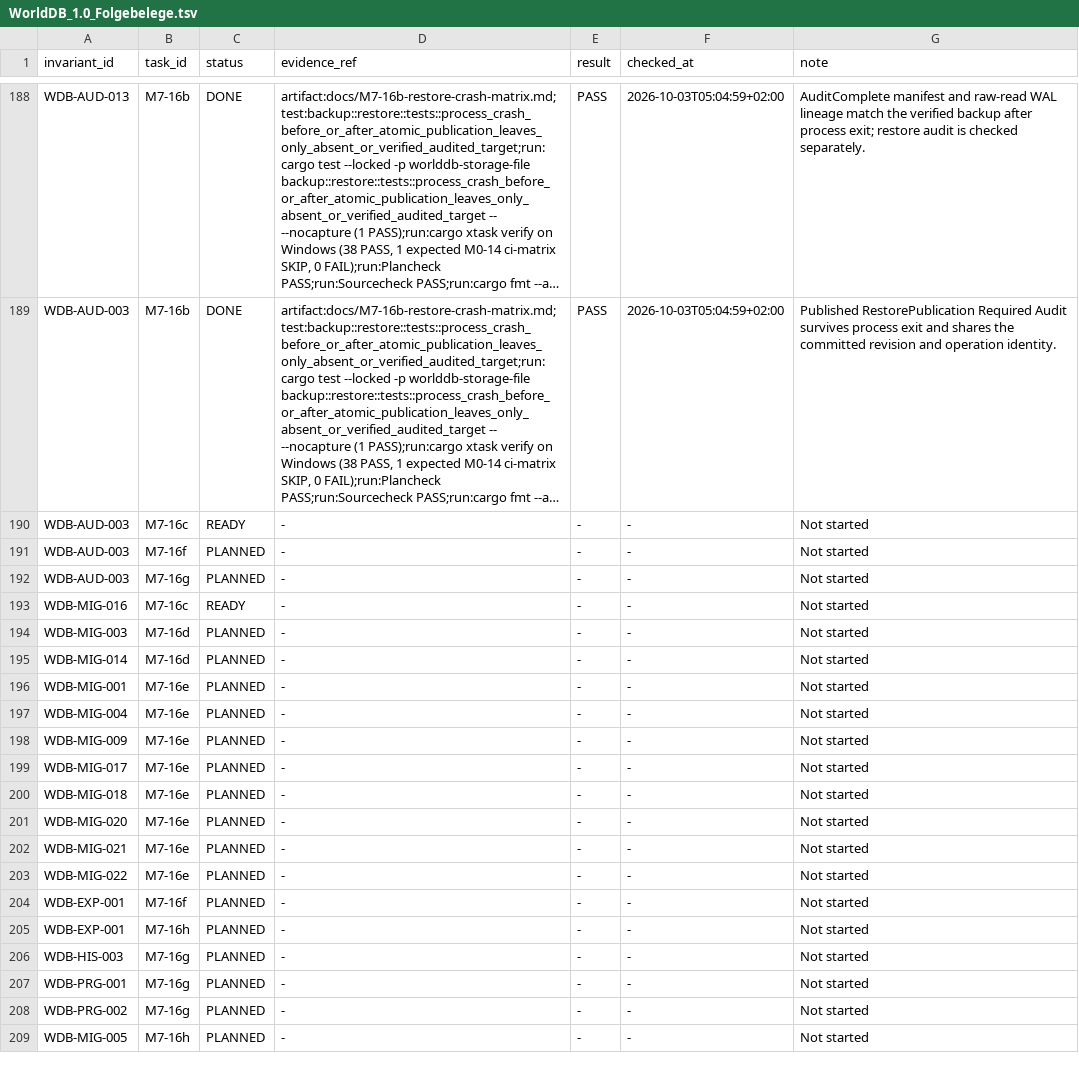
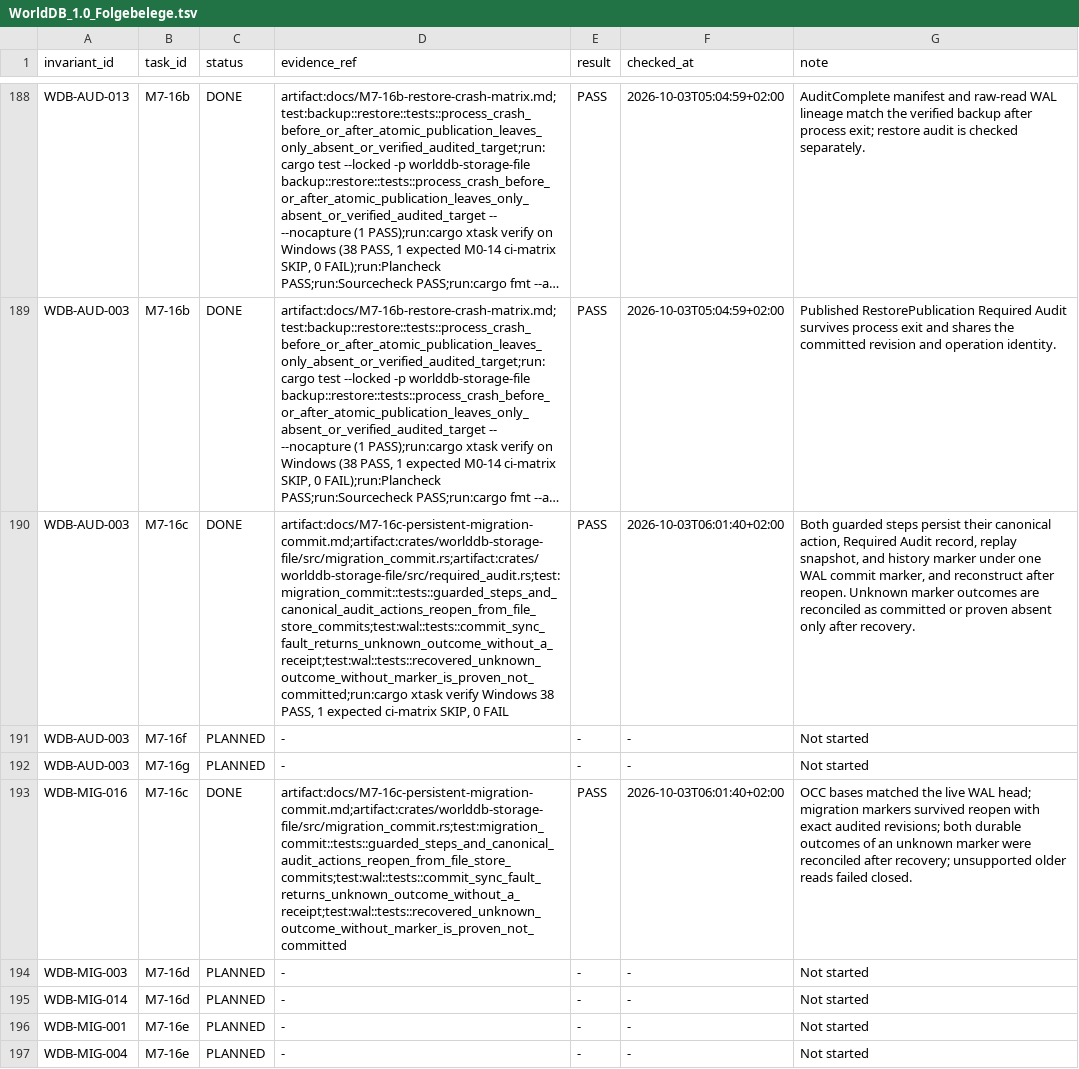
Before and after one commit to klarck36/WorldDB, a TSV file: WorldDB_1.0_Folgebelege.tsv, drawn as a sheet; only a part is shown, gaps mark what is left out; the shorter side is filled out with more unchanged rows; long unchanged cells end in …; the diff names each change by its address in the sheet, - before the commit and + after, or states it on an @@ line.

Commit message:
feat(migration): persist guarded file-store commits

```diff
--- a/WorldDB_1.0_Folgebelege.tsv
+++ b/WorldDB_1.0_Folgebelege.tsv
-C190 (status): READY
+C190 (status): DONE
-D190 (evidence_ref): -
+D190 (evidence_ref): artifact:docs/M7-16c-persistent-migration-commit.md;artifact:crates/worlddb-storage-file/src/migration_commit.rs;artifact:crates/worlddb-storage-file/src/required_audit.rs;test:migration_commit::tests::guarded_steps_and_canonical_audit_actions_reopen_from_file_store_commits;test:wal::tests::commit_sync_fault_returns_unknown_outcome_without_a_receipt;test:wal::tests::recovered_unknown_outcome_without_marker_is_proven_not_committed;run:cargo xtask verify Windows 38 PASS, 1 expected ci-matrix SKIP, 0 FAIL
-E190 (result): -
+E190 (result): PASS
-F190 (checked_at): -
+F190 (checked_at): 2026-10-03T06:01:40+02:00
-G190 (note): Not started
+G190 (note): Both guarded steps persist their canonical action, Required Audit record, replay snapshot, and history marker under one WAL commit marker, and reconstruct after reopen. Unknown marker outcomes are reconciled as committed or proven absent only after recovery.
-C193 (status): READY
+C193 (status): DONE
-D193 (evidence_ref): -
+D193 (evidence_ref): artifact:docs/M7-16c-persistent-migration-commit.md;artifact:crates/worlddb-storage-file/src/migration_commit.rs;test:migration_commit::tests::guarded_steps_and_canonical_audit_actions_reopen_from_file_store_commits;test:wal::tests::commit_sync_fault_returns_unknown_outcome_without_a_receipt;test:wal::tests::recovered_unknown_outcome_without_marker_is_proven_not_committed
-E193 (result): -
+E193 (result): PASS
-F193 (checked_at): -
+F193 (checked_at): 2026-10-03T06:01:40+02:00
-G193 (note): Not started
+G193 (note): OCC bases matched the live WAL head; migration markers survived reopen with exact audited revisions; both durable outcomes of an unknown marker were reconciled after recovery; unsupported older reads failed closed.
```
Also changed, not shown: WorldDB_1.0_Taskregister.tsv, 11 other files.
